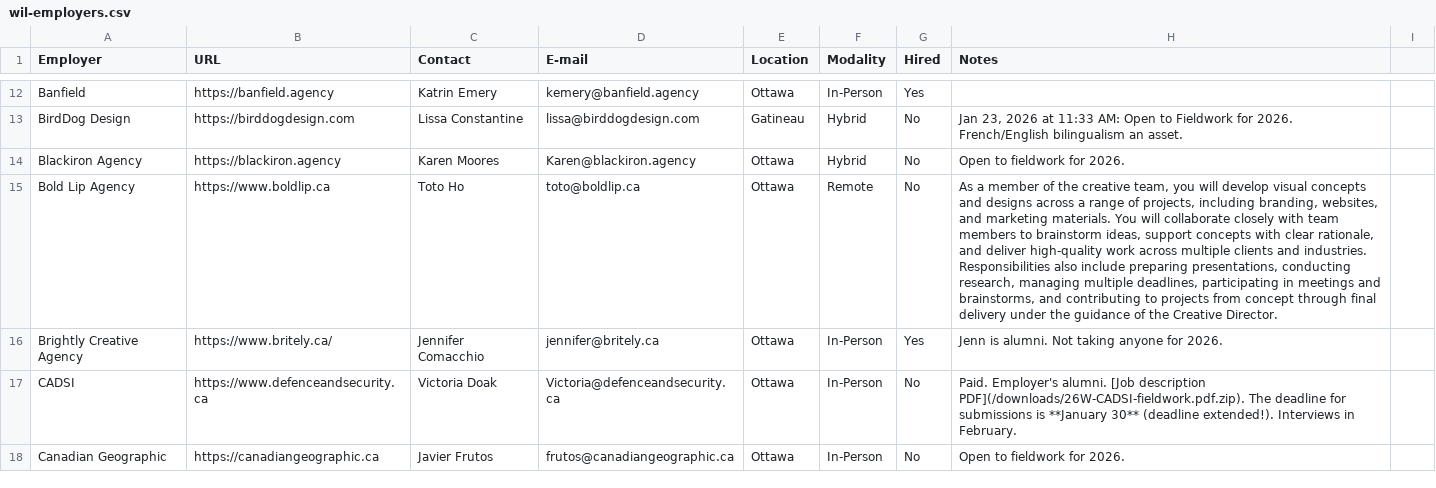
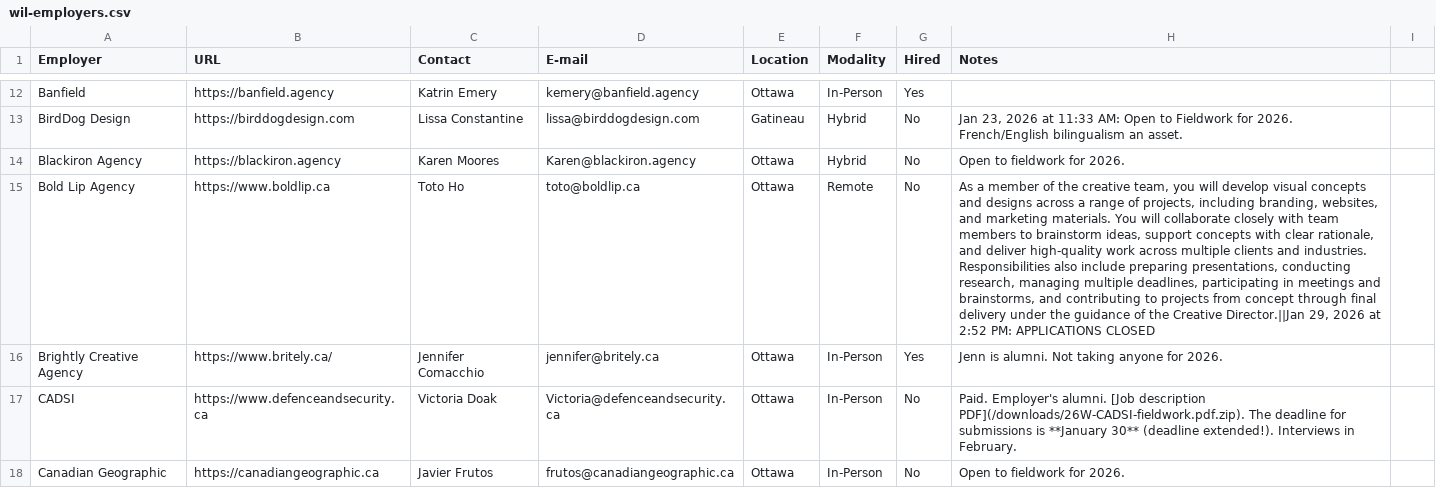
Before and after one commit to algonquindesign/algonquindesign.ca, a CSV file: _data/wil-employers.csv, drawn as a sheet; only a part is shown, gaps mark what is left out; the diff names each change by its address in the sheet, - before the commit and + after, or states it on an @@ line.

Commit message:
Update Bold Lip Agency fieldwork status
Added a note to Bold Lip Agency indicating that applications are closed as of Jan 29, 2026.

```diff
--- a/_data/wil-employers.csv
+++ b/_data/wil-employers.csv
-H15 (Notes): …the Creative Director.
+H15 (Notes): …the Creative Director.||Jan 29, 2026 at 2:52 PM: APPLICATIONS CLOSED
```
